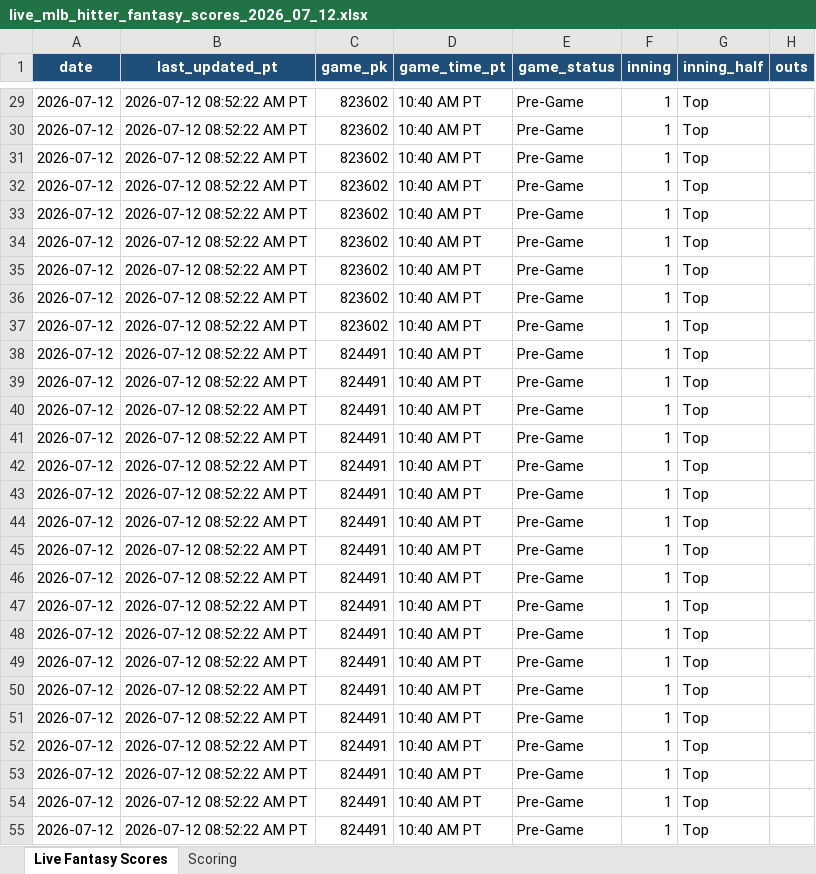
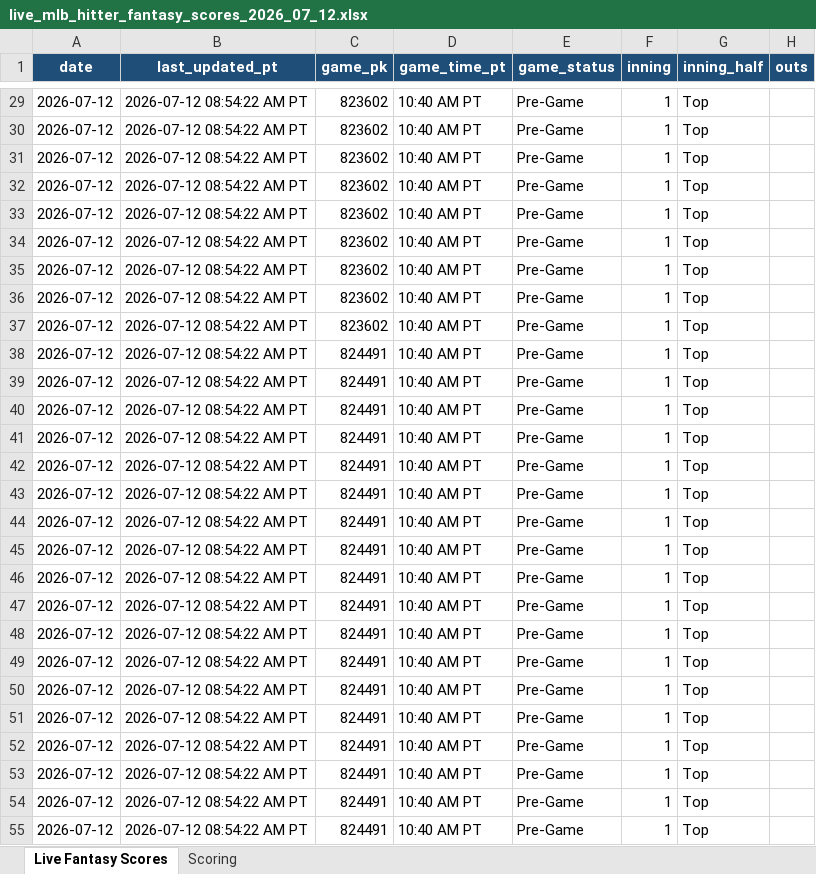
Before and after one commit to pzbaseball/mlb-site-data, an Excel workbook: live_mlb_hitter_fantasy_scores_2026_07_12.xlsx, sheet Live Fantasy Scores, drawn as a sheet; only a part is shown, gaps mark what is left out; values as stored, in another font and other column widths than the file's, no borders; conditional formats not drawn; the diff covers the shown part only; the diff names each change by its address in the sheet, - before the commit and + after, or states it on an @@ line.

Commit message:
Update live MLB hitter fantasy scores 2026-07-12 08:54:25 AM PT

```diff
--- a/live_mlb_hitter_fantasy_scores_2026_07_12.xlsx (sheet Live Fantasy Scores)
+++ b/live_mlb_hitter_fantasy_scores_2026_07_12.xlsx (sheet Live Fantasy Scores)
-B29:B55 (last_updated_pt): 2026-07-12 08:52:22 AM PT
+B29:B55 (last_updated_pt): 2026-07-12 08:54:22 AM PT
```
Also changed, not shown: 180 edited cells elsewhere in this sheet, 1 other file.
